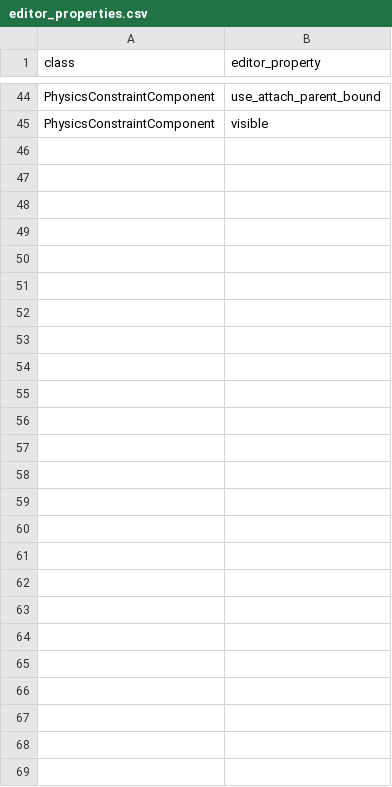
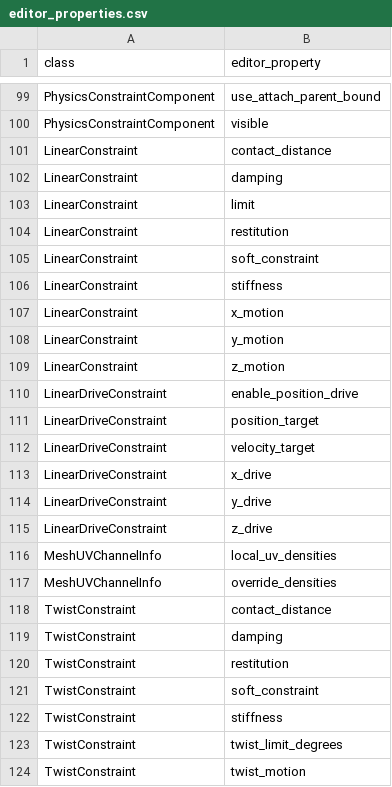
Before and after one commit to spear-sim/spear, a CSV file: cpp/unreal_projects/SpearSim/Content/Python/editor_properties.csv, drawn as a sheet; only a part is shown, gaps mark what is left out; the diff covers the shown part only.

```diff
--- a/cpp/unreal_projects/SpearSim/Content/Python/editor_properties.csv
+++ b/cpp/unreal_projects/SpearSim/Content/Python/editor_properties.csv
@@ -45 +100,25 @@ PhysicsConstraintComponent,use_attach_parent_bound
 PhysicsConstraintComponent,visible
+LinearConstraint,contact_distance
+LinearConstraint,damping
+LinearConstraint,limit
+LinearConstraint,restitution
+LinearConstraint,soft_constraint
+LinearConstraint,stiffness
+LinearConstraint,x_motion
+LinearConstraint,y_motion
+LinearConstraint,z_motion
+LinearDriveConstraint,enable_position_drive
+LinearDriveConstraint,position_target
+LinearDriveConstraint,velocity_target
+LinearDriveConstraint,x_drive
+LinearDriveConstraint,y_drive
+LinearDriveConstraint,z_drive
+MeshUVChannelInfo,local_uv_densities
+MeshUVChannelInfo,override_densities
+TwistConstraint,contact_distance
+TwistConstraint,damping
+TwistConstraint,restitution
+TwistConstraint,soft_constraint
+TwistConstraint,stiffness
+TwistConstraint,twist_limit_degrees
+TwistConstraint,twist_motion
```
Also changed, not shown: 55 added rows elsewhere in this file, 1 other file.
